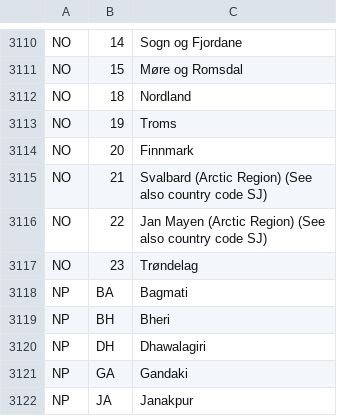
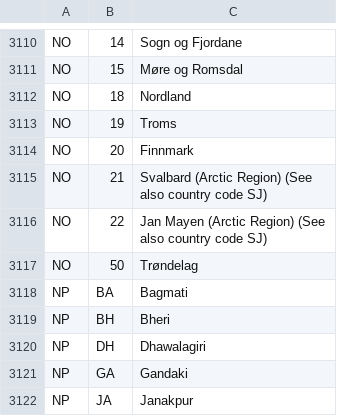
Before and after one commit to datasets/un-locode, a CSV file: data/subdivision-codes.csv, drawn as a sheet; only a part is shown, gaps mark what is left out.

Commit message:
Update Trøndelag code
https://www.iso.org/obp/ui/#iso:code:3166:NO

2019-04-09 Change of subdivision code from NO-23 to NO-50

```diff
--- a/data/subdivision-codes.csv
+++ b/data/subdivision-codes.csv
@@ -3123,3 +3123,3 @@ NO,22,"Jan Mayen (Arctic Region) (See
 also country code SJ)"
-NO,23,Trøndelag
+NO,50,Trøndelag
 NP,BA,Bagmati
```
